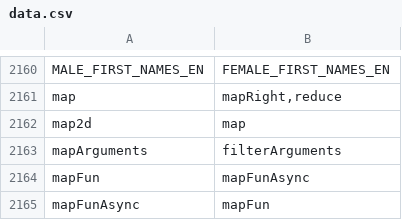
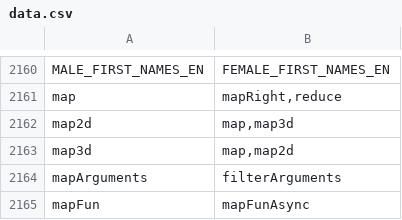
Before and after one commit to stdlib-js/namespace-alias2related, a CSV file: data/data.csv, drawn as a sheet; only a part is shown, gaps mark what is left out; the shorter side is filled out with more unchanged rows.

```diff
--- a/data/data.csv
+++ b/data/data.csv
@@ -2161,3 +2161,4 @@ MALE_FIRST_NAMES_EN,"FEMALE_FIRST_NAMES_EN"
 map,"mapRight,reduce"
-map2d,"map"
+map2d,"map,map3d"
+map3d,"map,map2d"
 mapArguments,"filterArguments"
```
Also changed, not shown: 1 other file.
